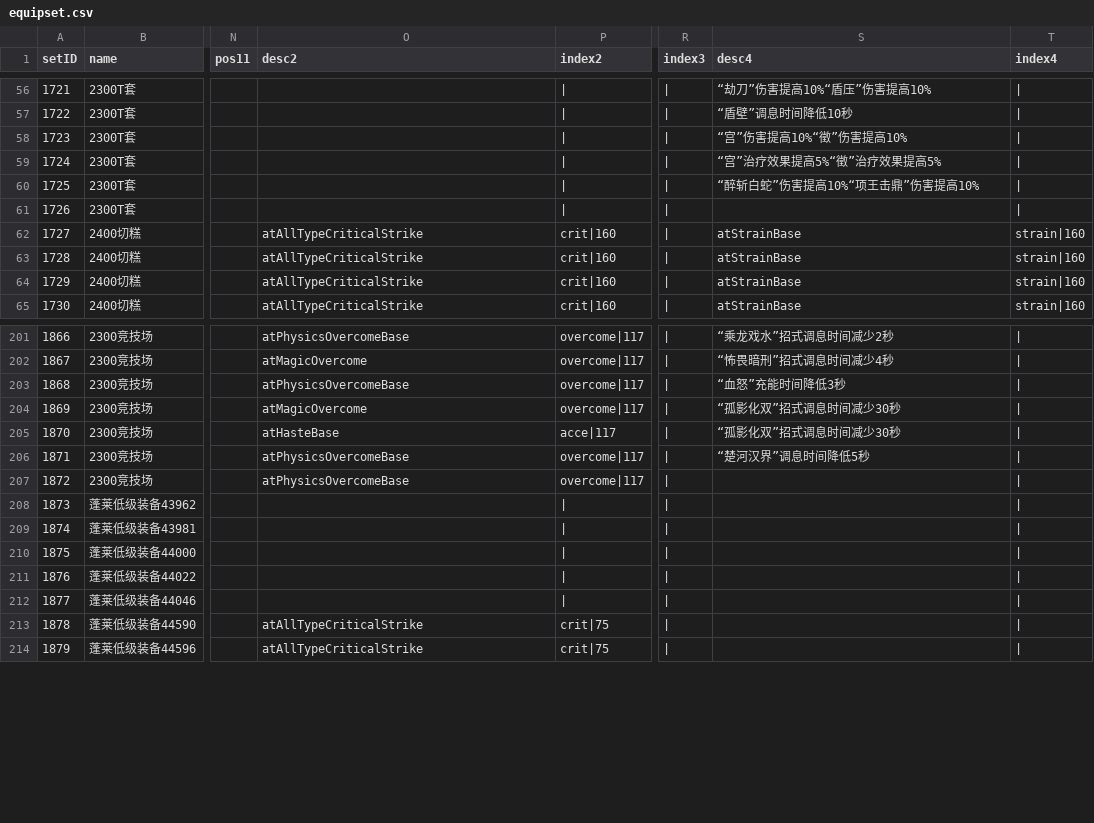
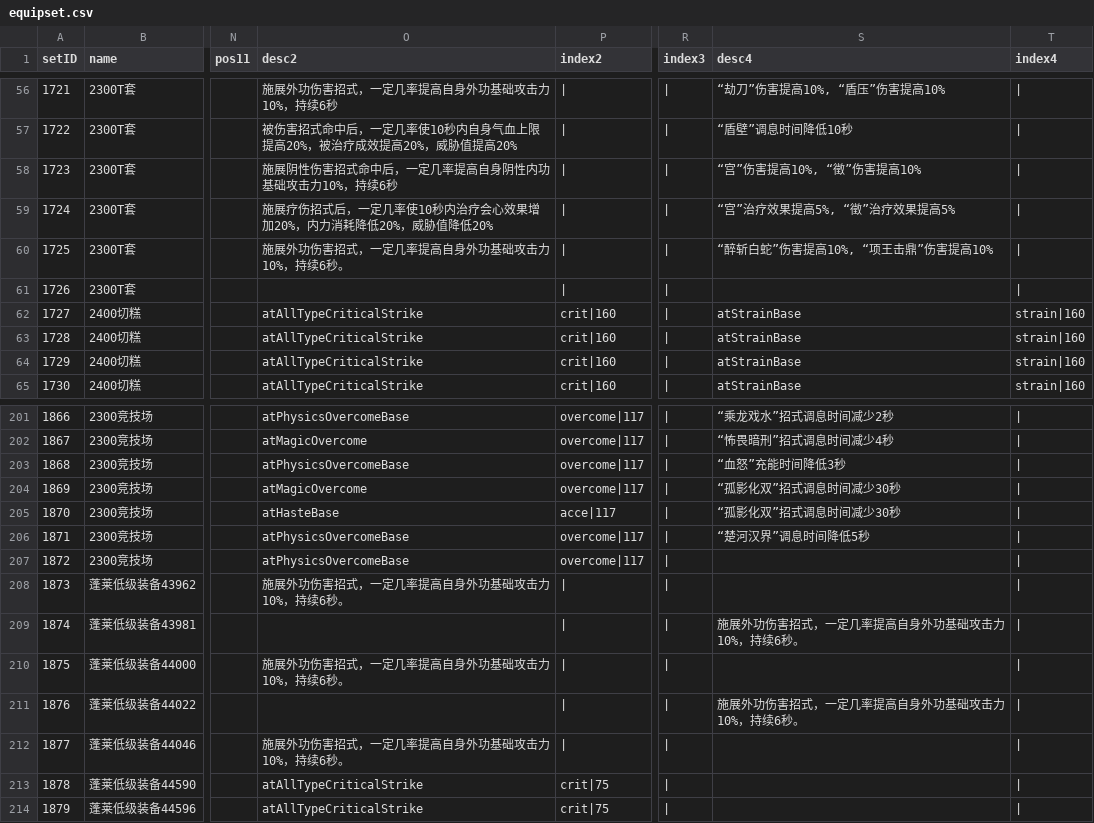
Before and after one commit to j3pz/j3pz-data-processor, a CSV file: output/equipset.csv, drawn as a sheet; only a part is shown, gaps mark what is left out; the diff covers the shown part only; the diff names each change by its address in the sheet, - before the commit and + after, or states it on an @@ line.

```diff
--- a/output/equipset.csv
+++ b/output/equipset.csv
-O56 (desc2): (empty)
+O56 (desc2): 施展外功伤害招式，一定几率提高自身外功基础攻击力10%，持续6秒
-S56 (desc4): “劫刀”伤害提高10%“盾压”伤害提高10%
+S56 (desc4): “劫刀”伤害提高10%, “盾压”伤害提高10%
-O57 (desc2): (empty)
+O57 (desc2): 被伤害招式命中后，一定几率使10秒内自身气血上限提高20%，被治疗成效提高20%，威胁值提高20%
-O58 (desc2): (empty)
+O58 (desc2): 施展阴性伤害招式命中后，一定几率提高自身阴性内功基础攻击力10%，持续6秒
-S58 (desc4): “宫”伤害提高10%“徵”伤害提高10%
+S58 (desc4): “宫”伤害提高10%, “徵”伤害提高10%
-O59 (desc2): (empty)
+O59 (desc2): 施展疗伤招式后，一定几率使10秒内治疗会心效果增加20%，内力消耗降低20%，威胁值降低20%
-S59 (desc4): “宫”治疗效果提高5%“徵”治疗效果提高5%
+S59 (desc4): “宫”治疗效果提高5%, “徵”治疗效果提高5%
-O60 (desc2): (empty)
+O60 (desc2): 施展外功伤害招式，一定几率提高自身外功基础攻击力10%，持续6秒。
-S60 (desc4): “醉斩白蛇”伤害提高10%“项王击鼎”伤害提高10%
+S60 (desc4): “醉斩白蛇”伤害提高10%, “项王击鼎”伤害提高10%
-O208 (desc2): (empty)
+O208 (desc2): 施展外功伤害招式，一定几率提高自身外功基础攻击力10%，持续6秒。
-S209 (desc4): (empty)
+S209 (desc4): 施展外功伤害招式，一定几率提高自身外功基础攻击力10%，持续6秒。
-O210 (desc2): (empty)
+O210 (desc2): 施展外功伤害招式，一定几率提高自身外功基础攻击力10%，持续6秒。
-S211 (desc4): (empty)
+S211 (desc4): 施展外功伤害招式，一定几率提高自身外功基础攻击力10%，持续6秒。
-O212 (desc2): (empty)
+O212 (desc2): 施展外功伤害招式，一定几率提高自身外功基础攻击力10%，持续6秒。
```
Also changed, not shown: 69 edited cells elsewhere in this file, 1 other file.
